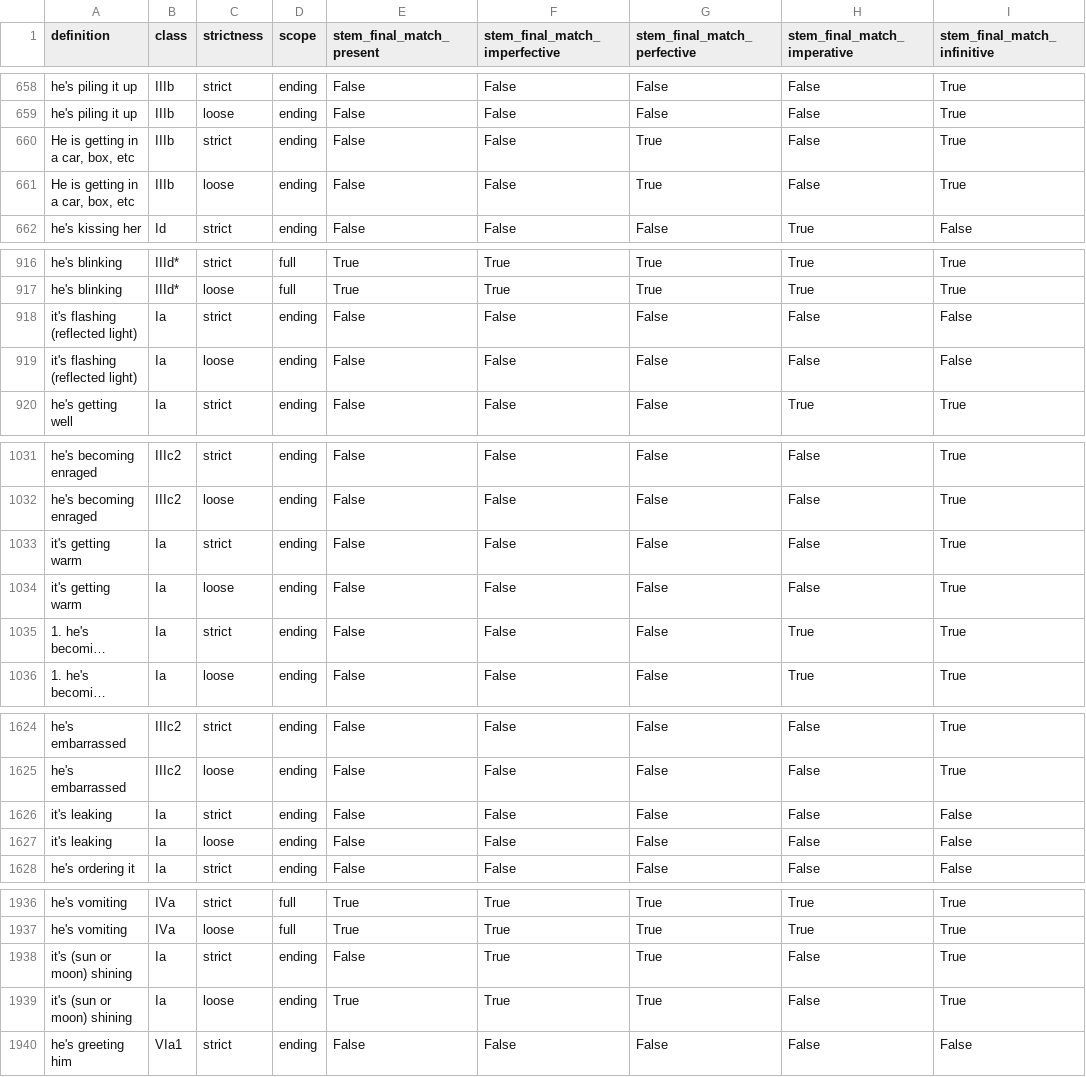
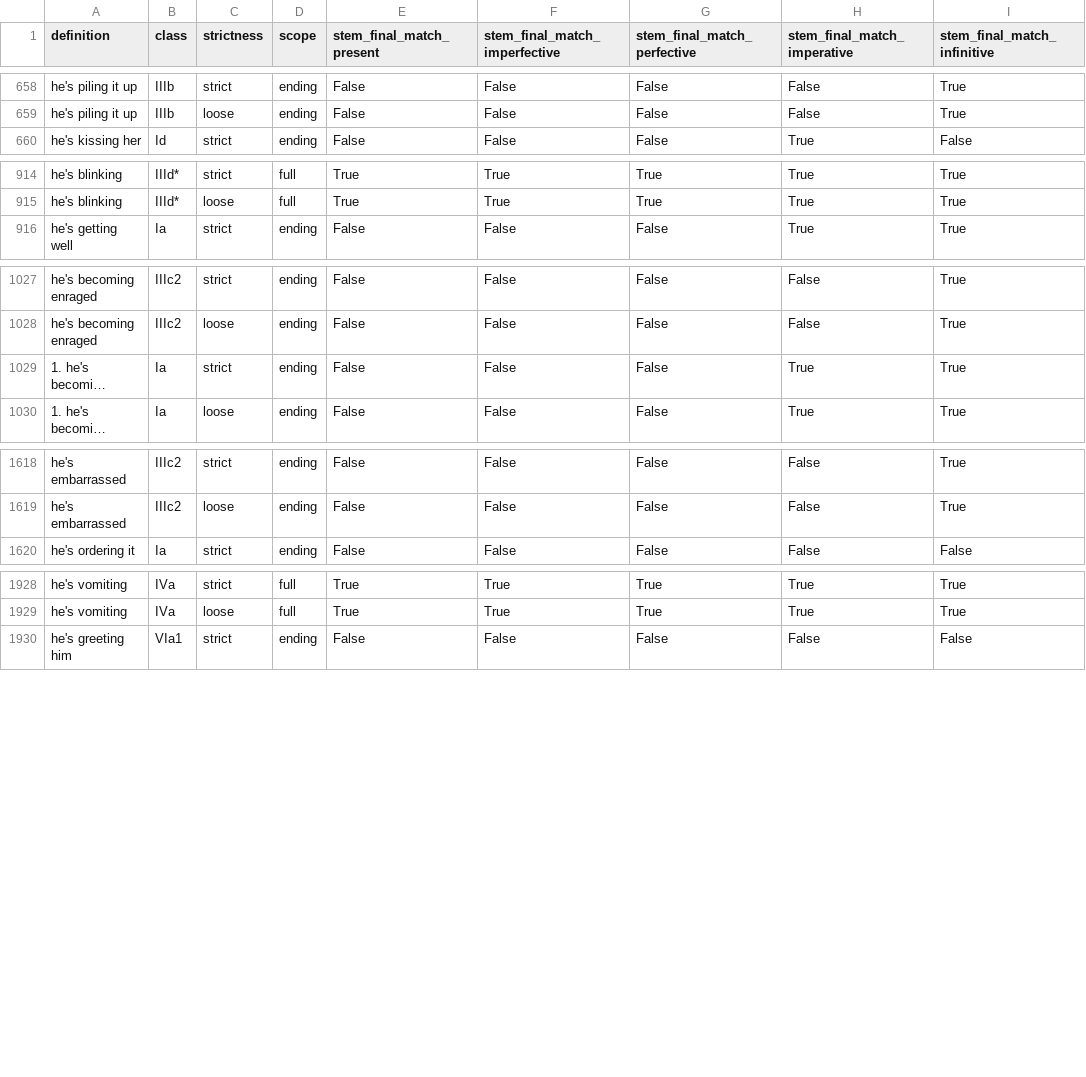
Before and after one commit to CharlieMcVicker/king-recreation, a CSV file: artifacts/matches.csv, drawn as a sheet; only a part is shown, gaps mark what is left out; long unchanged cells end in …; the diff names each change by its address in the sheet, - before the commit and + after, or states it on an @@ line.

Commit message:
refactor: consolidate matching logic and update analysis

```diff
--- a/artifacts/matches.csv
+++ b/artifacts/matches.csv
-row 660: He is getting in a car, box, etc | IIIb | strict | ending | False | False | True | False | True
-row 661: He is getting in a car, box, etc | IIIb | loose | ending | False | False | True | False | True
-row 918: it's flashing (reflected light) | Ia | strict | ending | False | False | False | False | False
-row 919: it's flashing (reflected light) | Ia | loose | ending | False | False | False | False | False
-row 1033: it's getting warm | Ia | strict | ending | False | False | False | False | True
-row 1034: it's getting warm | Ia | loose | ending | False | False | False | False | True
-row 1626: it's leaking | Ia | strict | ending | False | False | False | False | False
-row 1627: it's leaking | Ia | loose | ending | False | False | False | False | False
-row 1938: it's (sun or moon) shining | Ia | strict | ending | False | True | True | False | True
-row 1939: it's (sun or moon) shining | Ia | loose | ending | True | True | True | False | True
```
Also changed, not shown: artifacts/analysis/class_match_counts.csv, artifacts/analysis/class_near_misses.csv, 9 other files.
